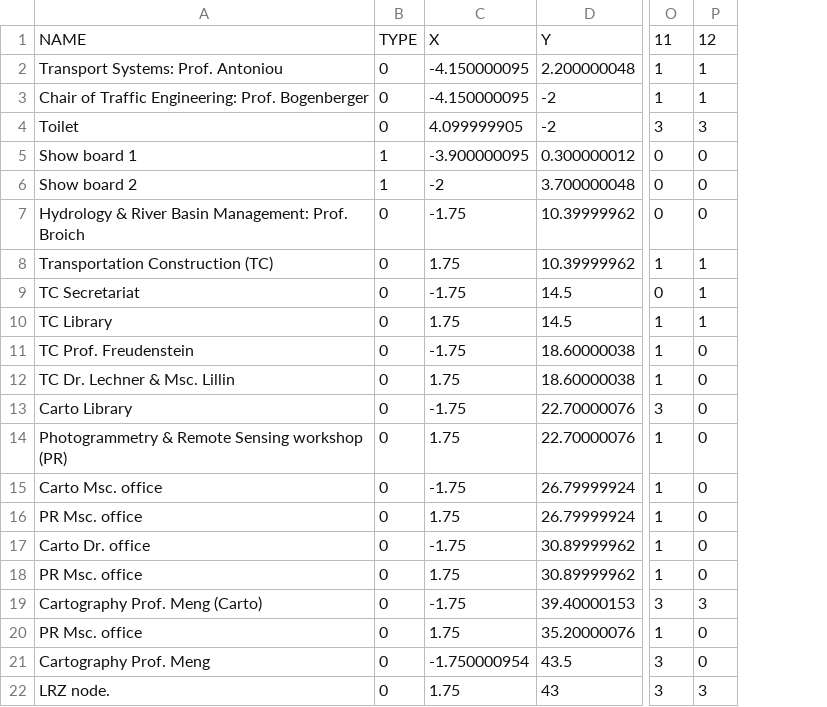
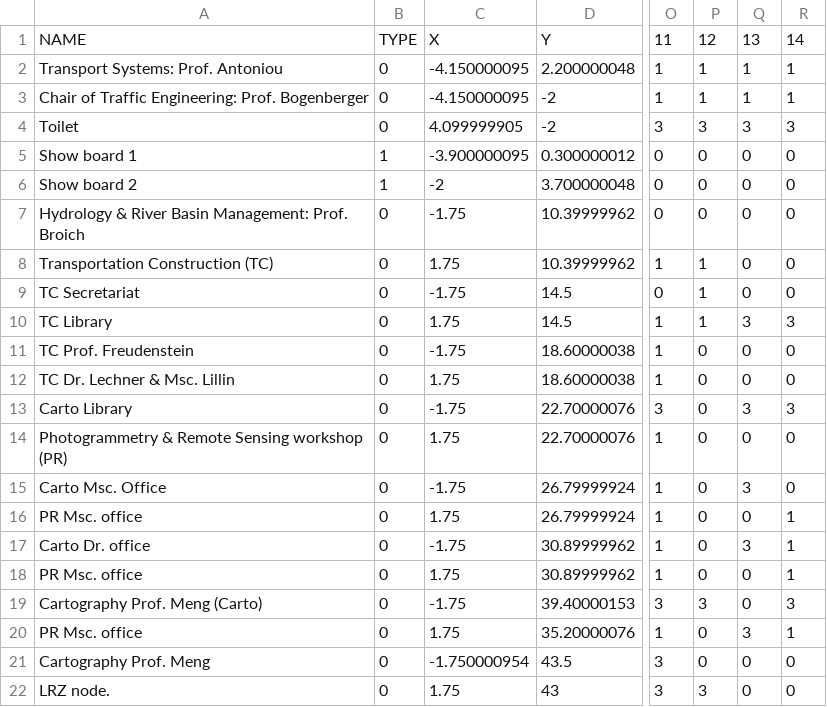
Before and after one commit to hinczhang/GraduteThesis_Master, a CSV file: EXP_DATA/EX/spatial.csv, drawn as a sheet; only a part is shown, gaps mark what is left out; the diff names each change by its address in the sheet, - before the commit and + after, or states it on an @@ line.

Commit message:
data change.

```diff
--- a/EXP_DATA/EX/spatial.csv
+++ b/EXP_DATA/EX/spatial.csv
+column Q, rows 1-22: 13 | 1 | 1 | 3 | 0 | 0 | 0 | 0 | 0 | 3 | 0 | 0 | 3 | 0 | 3 | 0 | 3 | 0 | 0 | 3 | 0 | 0
+column R, rows 1-22: 14 | 1 | 1 | 3 | 0 | 0 | 0 | 0 | 0 | 3 | 0 | 0 | 3 | 0 | 0 | 1 | 1 | 1 | 3 | 1 | 0 | 0
-A15: Carto Msc. office
+A15: Carto Msc. Office
```
Also changed, not shown: 15 other files.
